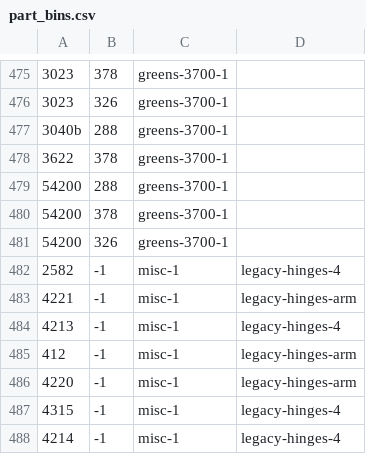
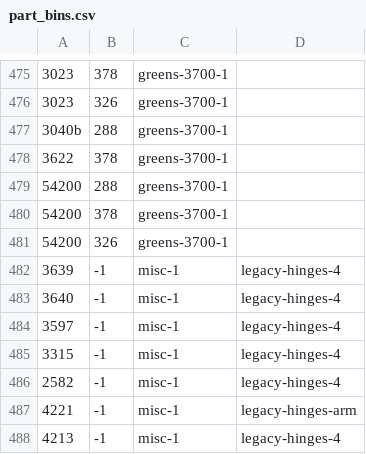
Before and after one commit to jncraton/bricki, a CSV file: data/part_bins.csv, drawn as a sheet; only a part is shown, gaps mark what is left out; the shorter side is filled out with more unchanged rows.

Commit message:
Add hinges

```diff
--- a/data/part_bins.csv
+++ b/data/part_bins.csv
@@ -481,2 +481,6 @@
 54200,326,greens-3700-1,
+3639,-1,misc-1,legacy-hinges-4
+3640,-1,misc-1,legacy-hinges-4
+3597,-1,misc-1,legacy-hinges-4
+3315,-1,misc-1,legacy-hinges-4
 2582,-1,misc-1,legacy-hinges-4
```
